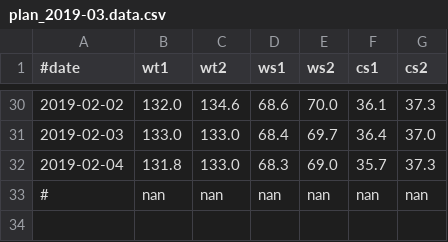
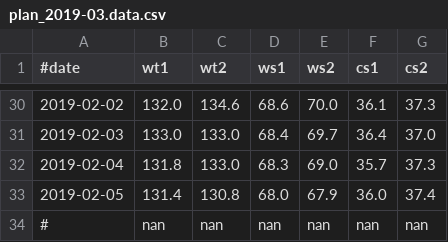
Before and after one commit to lguangyu/MySympWeightNotes, a CSV file: plan_2019-03.data.csv, drawn as a sheet; only a part is shown, gaps mark what is left out.

Commit message:
2019-02-05

```diff
--- a/plan_2019-03.data.csv
+++ b/plan_2019-03.data.csv
@@ -32,2 +32,3 @@
 2019-02-04,131.8,133.0,68.3,69.0,35.7,37.3
+2019-02-05,131.4,130.8,68.0,67.9,36.0,37.4
 #,nan,nan,nan,nan,nan,nan
```
